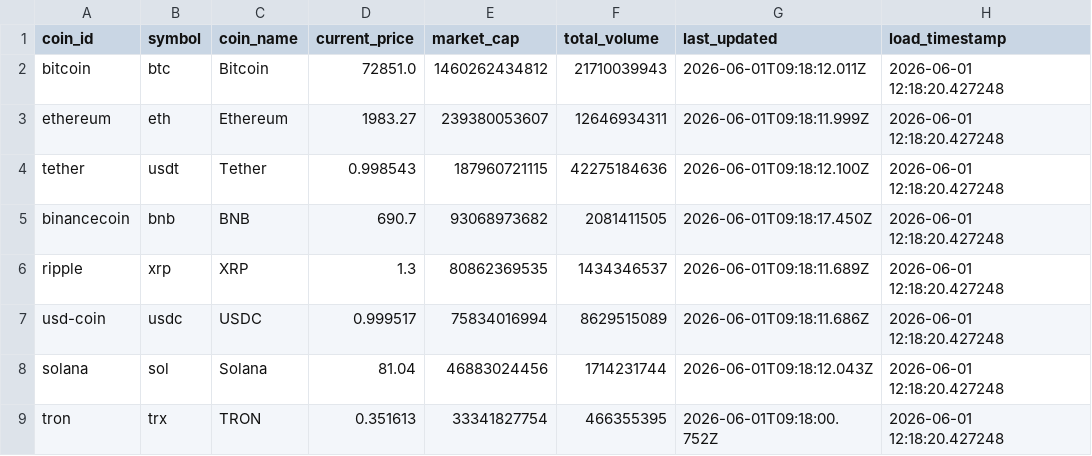
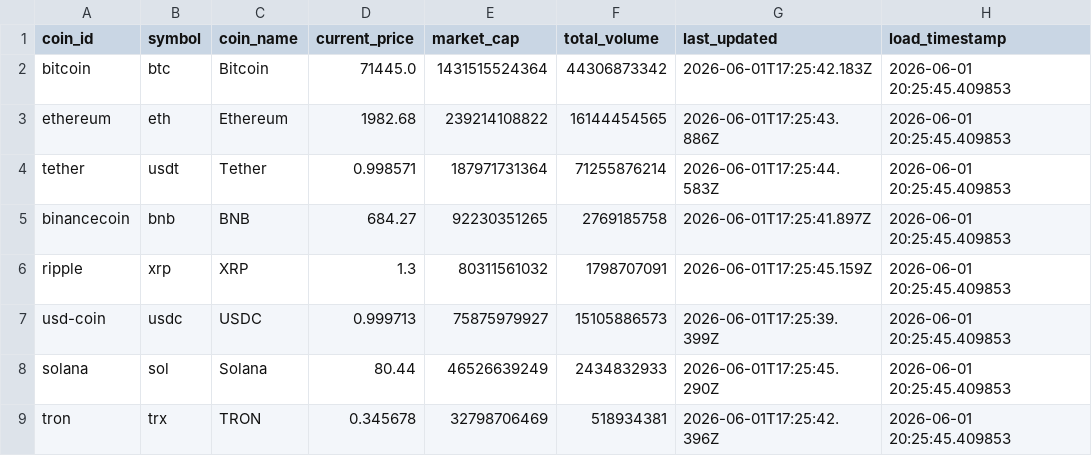
Before and after one commit to AmidamaruForm/etl-project, a CSV file: data/processed/crypto_prices_processed.csv, drawn as a sheet; only a part is shown; the diff covers the shown part only.

```diff
--- a/data/processed/crypto_prices_processed.csv
+++ b/data/processed/crypto_prices_processed.csv
@@ -1,9 +1,9 @@
 coin_id,symbol,coin_name,current_price,market_cap,total_volume,last_updated,load_timestamp
-bitcoin,btc,Bitcoin,72851.0,1460262434812,21710039943,2026-06-01T09:18:12.011Z,2026-06-01 12:18:20.427248
-ethereum,eth,Ethereum,1983.27,239380053607,12646934311,2026-06-01T09:18:11.999Z,2026-06-01 12:18:20.427248
-tether,usdt,Tether,0.998543,187960721115,42275184636,2026-06-01T09:18:12.100Z,2026-06-01 12:18:20.427248
-binancecoin,bnb,BNB,690.7,93068973682,2081411505,2026-06-01T09:18:17.450Z,2026-06-01 12:18:20.427248
-ripple,xrp,XRP,1.3,80862369535,1434346537,2026-06-01T09:18:11.689Z,2026-06-01 12:18:20.427248
-usd-coin,usdc,USDC,0.999517,75834016994,8629515089,2026-06-01T09:18:11.686Z,2026-06-01 12:18:20.427248
-solana,sol,Solana,81.04,46883024456,1714231744,2026-06-01T09:18:12.043Z,2026-06-01 12:18:20.427248
-tron,trx,TRON,0.351613,33341827754,466355395,2026-06-01T09:18:00.752Z,2026-06-01 12:18:20.427248
+bitcoin,btc,Bitcoin,71445.0,1431515524364,44306873342,2026-06-01T17:25:42.183Z,2026-06-01 20:25:45.409853
+ethereum,eth,Ethereum,1982.68,239214108822,16144454565,2026-06-01T17:25:43.886Z,2026-06-01 20:25:45.409853
+tether,usdt,Tether,0.998571,187971731364,71255876214,2026-06-01T17:25:44.583Z,2026-06-01 20:25:45.409853
+binancecoin,bnb,BNB,684.27,92230351265,2769185758,2026-06-01T17:25:41.897Z,2026-06-01 20:25:45.409853
+ripple,xrp,XRP,1.3,80311561032,1798707091,2026-06-01T17:25:45.159Z,2026-06-01 20:25:45.409853
+usd-coin,usdc,USDC,0.999713,75875979927,15105886573,2026-06-01T17:25:39.399Z,2026-06-01 20:25:45.409853
+solana,sol,Solana,80.44,46526639249,2434832933,2026-06-01T17:25:45.290Z,2026-06-01 20:25:45.409853
+tron,trx,TRON,0.345678,32798706469,518934381,2026-06-01T17:25:42.396Z,2026-06-01 20:25:45.409853
```
Also changed, not shown: 2 added rows, 2 removed rows and 50 edited cells elsewhere in this file, 4 other files.
